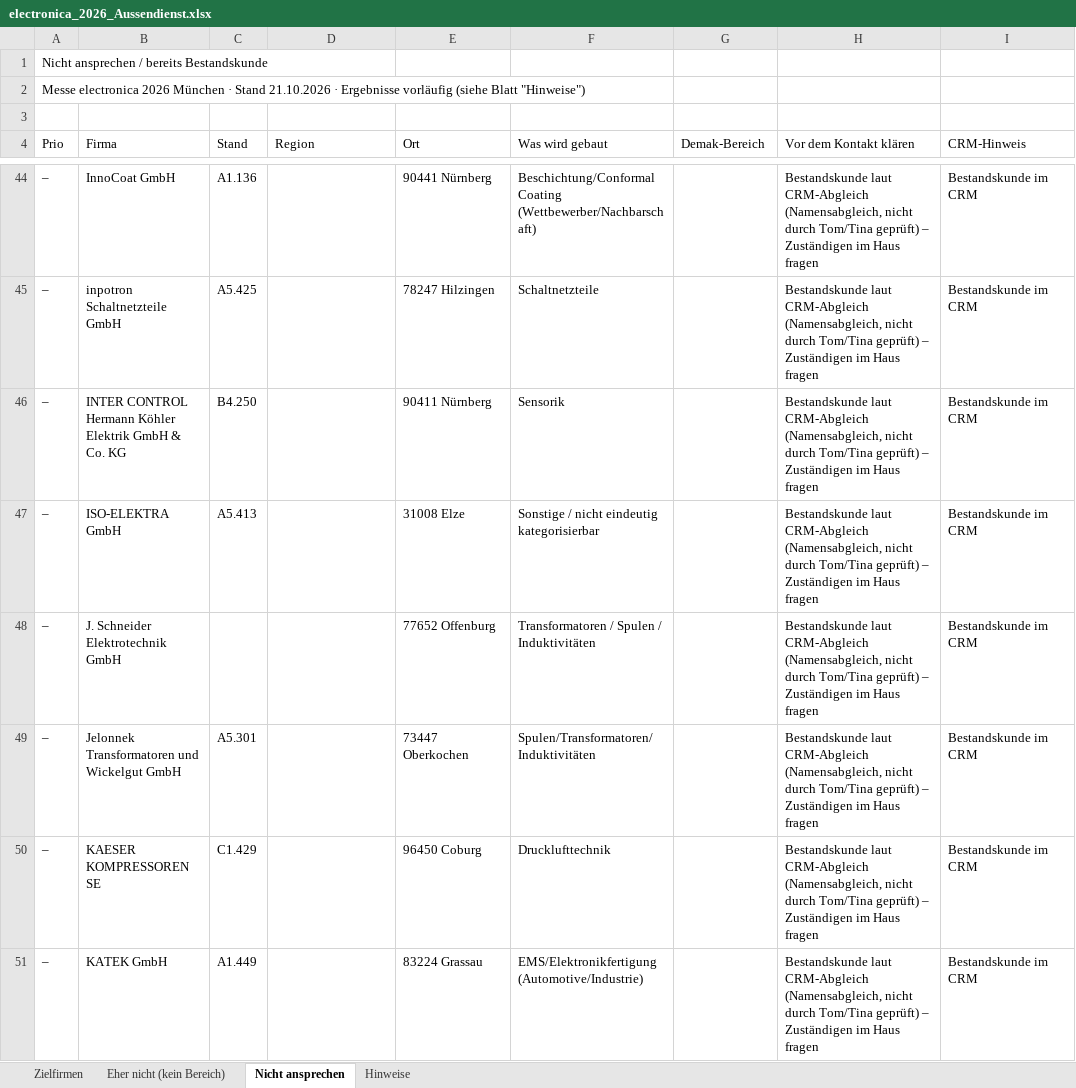
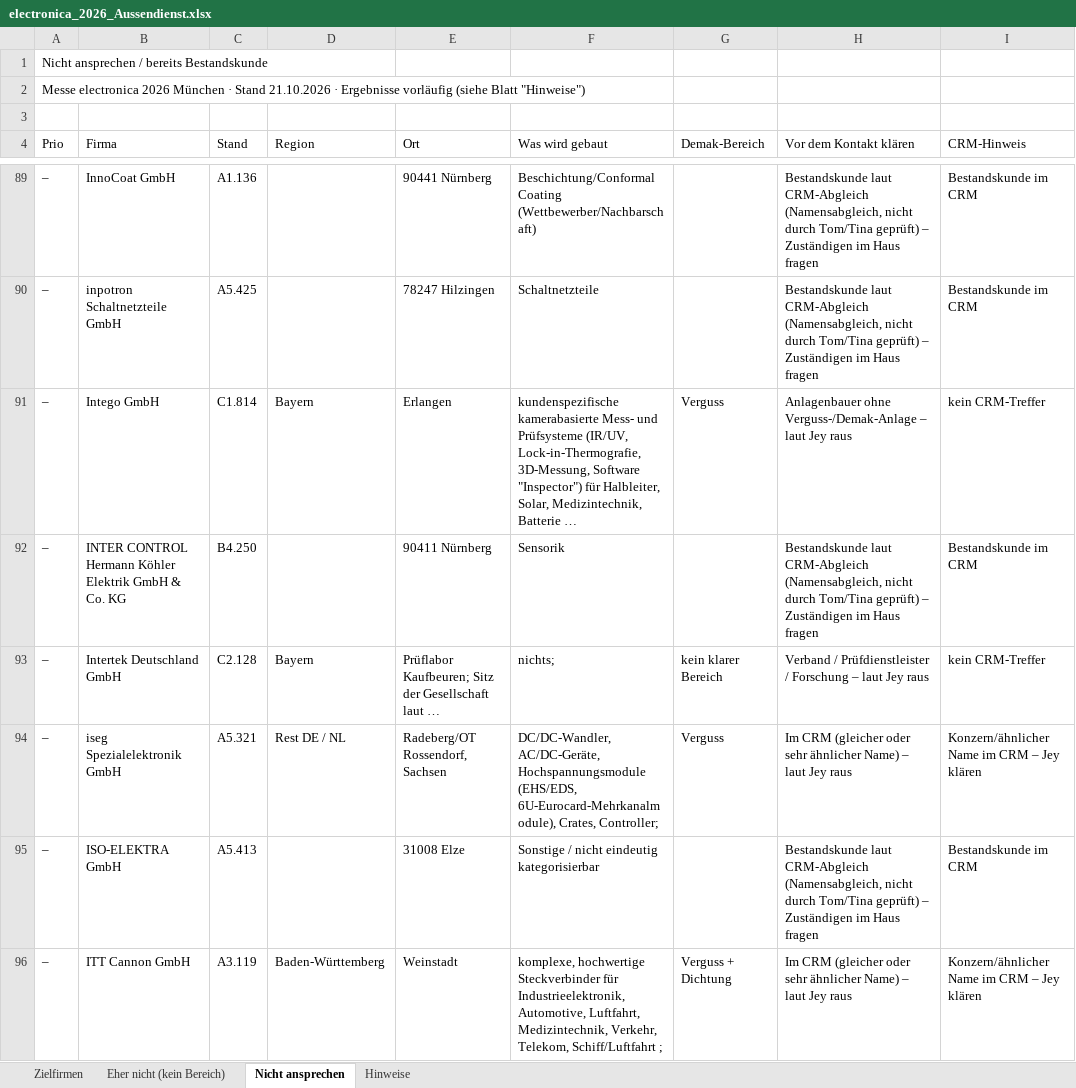
Before and after one commit to jeremygensch-svg/Sales-Team-Germany, an Excel workbook: aussendienst/electronica_2026_Aussendienst.xlsx, sheet Nicht ansprechen, drawn as a sheet; only a part is shown, gaps mark what is left out; the shorter side is filled out with more unchanged rows; values as stored, in another font and other column widths than the file's, no cell formats; the diff covers the shown part only; the diff names each change by its address in the sheet, - before the commit and + after, or states it on an @@ line.

```diff
--- a/aussendienst/electronica_2026_Aussendienst.xlsx (sheet Nicht ansprechen)
+++ b/aussendienst/electronica_2026_Aussendienst.xlsx (sheet Nicht ansprechen)
+row 91: – | Intego GmbH | C1.814 | Bayern | Erlangen | kundenspezifische kamerabasierte Mess- und Prüfsysteme (IR/UV, Lock-in-Thermografie, 3D-Messung, Software "Inspector") für Halbleiter, Solar, Medizintechnik, Batterie … | Verguss | Anlagenbauer ohne Verguss-/Demak-Anlage – laut Jey raus | kein CRM-Treffer
+row 93: – | Intertek Deutschland GmbH | C2.128 | Bayern | Prüflabor Kaufbeuren; Sitz der Gesellschaft laut … | nichts; | kein klarer Bereich | Verband / Prüfdienstleister / Forschung – laut Jey raus | kein CRM-Treffer
+row 94: – | iseg Spezialelektronik GmbH | A5.321 | Rest DE / NL | Radeberg/OT Rossendorf, Sachsen | DC/DC-Wandler, AC/DC-Geräte, Hochspannungsmodule (EHS/EDS, 6U-Eurocard-Mehrkanalmodule), Crates, Controller; | Verguss | Im CRM (gleicher oder sehr ähnlicher Name) – laut Jey raus | Konzern/ähnlicher Name im CRM – Jey klären
+row 96: – | ITT Cannon GmbH | A3.119 | Baden-Württemberg | Weinstadt | komplexe, hochwertige Steckverbinder für Industrieelektronik, Automotive, Luftfahrt, Medizintechnik, Verkehr, Telekom, Schiff/Luftfahrt ; | Verguss + Dichtung | Im CRM (gleicher oder sehr ähnlicher Name) – laut Jey raus | Konzern/ähnlicher Name im CRM – Jey klären
```
Also changed, not shown: 110 added rows and 7 edited cells elsewhere in this sheet, sheet Eher nicht (kein Bereich), sheet Zielfirmen, sheet Hinweise, cell formats, electronica/electronica_Aussteller_Ampel.xlsx, 1 other file.
